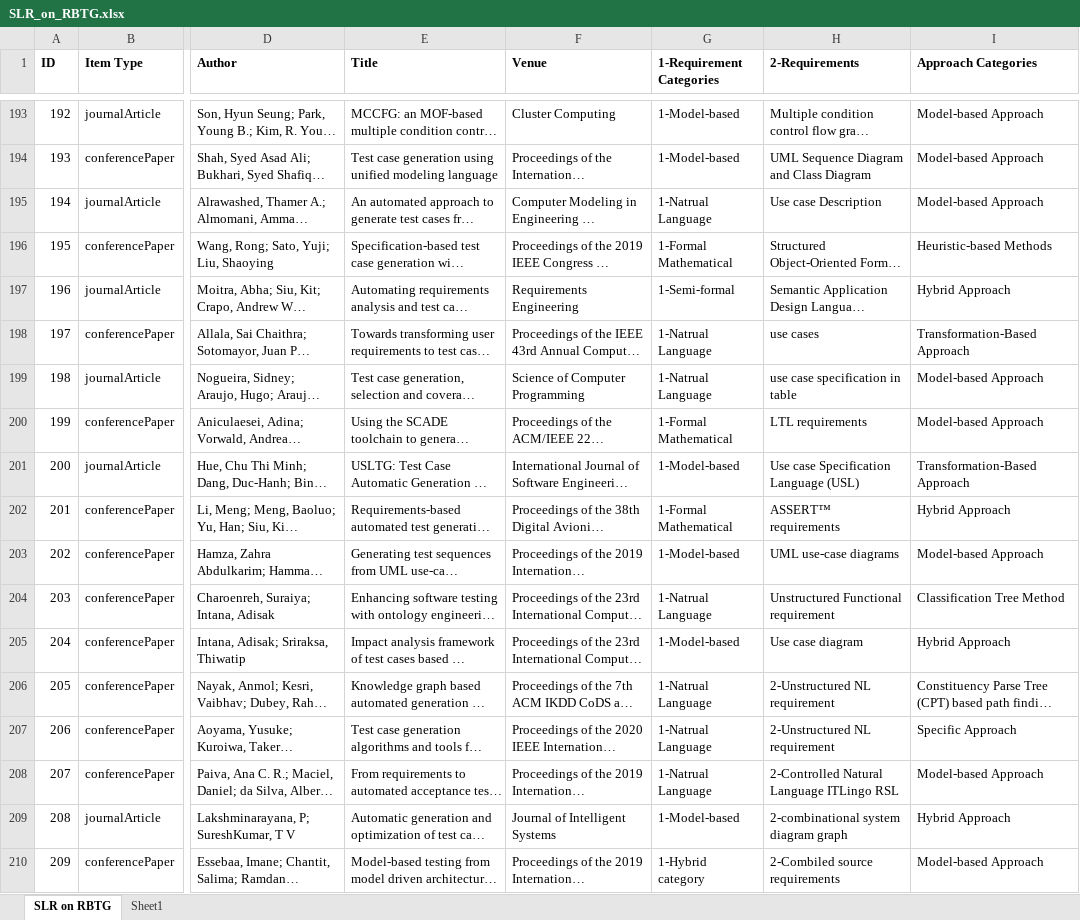
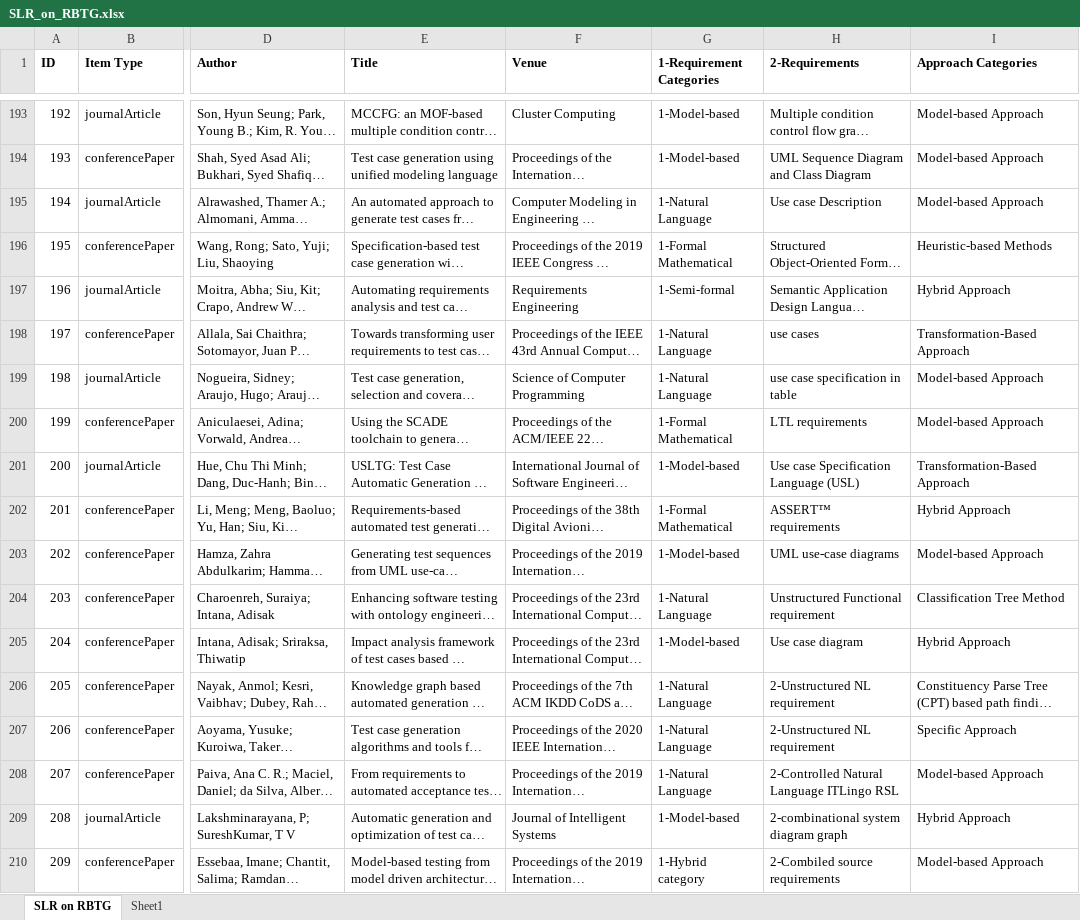
Before and after one commit to aimeenorwind/SLR-on-RBTG, an Excel workbook: SLR_on_RBTG.xlsx, sheet SLR on RBTG, drawn as a sheet; only a part is shown, gaps mark what is left out; long unchanged cells end in …; values as stored, in another font and other column widths than the file's, no borders; the diff covers the shown part only; the diff names each change by its address in the sheet, - before the commit and + after, or states it on an @@ line.

Commit message:
Add dataset Excel file
Add dataset Excel file

```diff
--- a/SLR_on_RBTG.xlsx (sheet SLR on RBTG)
+++ b/SLR_on_RBTG.xlsx (sheet SLR on RBTG)
-G195 (1-Requirement Categories): 1-Natrual Language
+G195 (1-Requirement Categories): 1-Natural Language
-G198:G199 (1-Requirement Categories): 1-Natrual Language
+G198:G199 (1-Requirement Categories): 1-Natural Language
-G204 (1-Requirement Categories): 1-Natrual Language
+G204 (1-Requirement Categories): 1-Natural Language
-G206:G208 (1-Requirement Categories): 1-Natrual Language
+G206:G208 (1-Requirement Categories): 1-Natural Language
```
Also changed, not shown: 68 edited cells elsewhere in this sheet.
